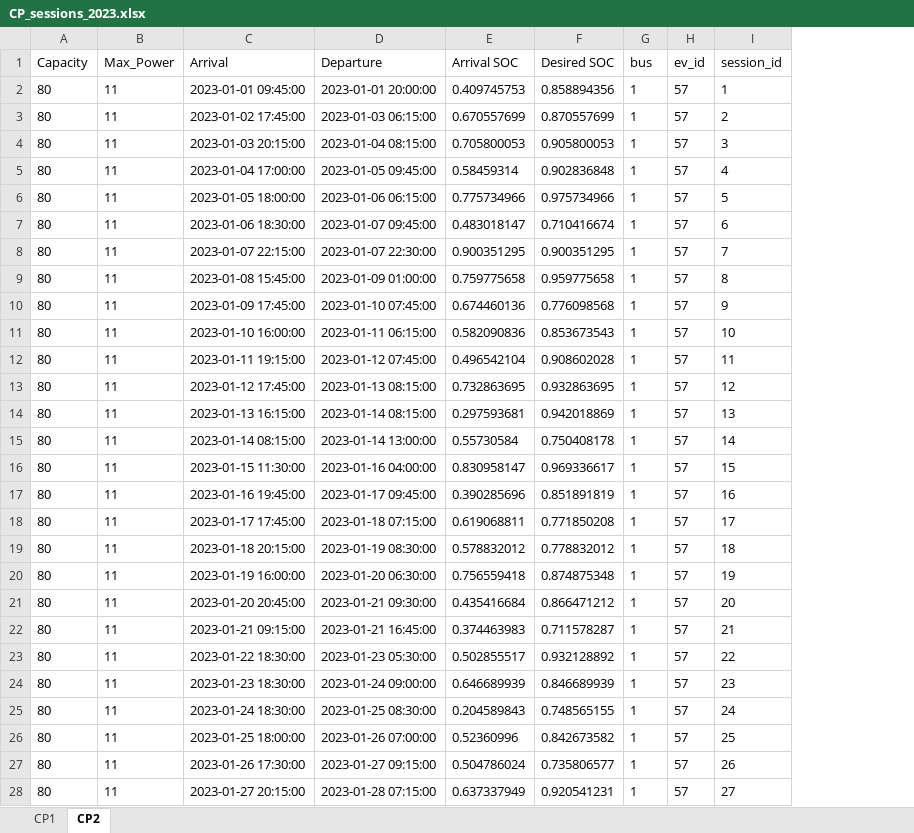
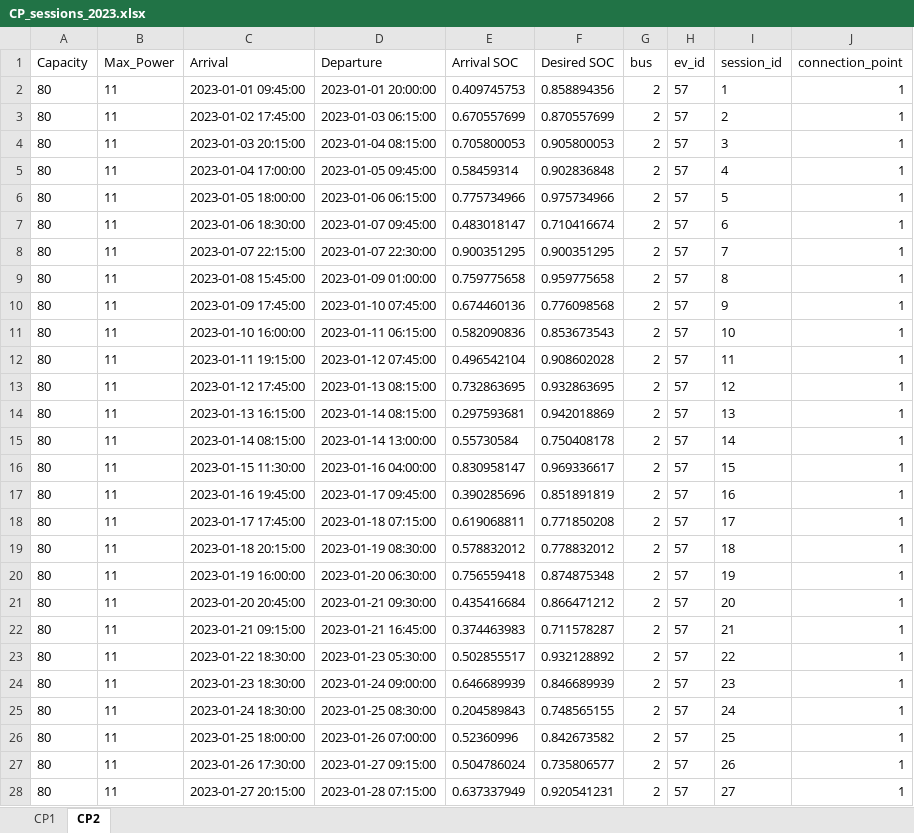
Before and after one commit to SaraAboebeid/ECOM-Tool, an Excel workbook: Data/CP_sessions_2023.xlsx, sheet CP2, drawn as a sheet; only a part is shown; values as stored, in another font and other column widths than the file's, no borders; the diff covers the shown part only; the diff names each change by its address in the sheet, - before the commit and + after, or states it on an @@ line.

```diff
--- a/Data/CP_sessions_2023.xlsx (sheet CP2)
+++ b/Data/CP_sessions_2023.xlsx (sheet CP2)
+column J (connection_point), rows 2-28: all 1
-G2:G28 (bus): 1
+G2:G28 (bus): 2
```
Also changed, not shown: 338 edited cells elsewhere in this sheet, sheet CP1, Data/Building_test_data.xlsx, 1 other file.
